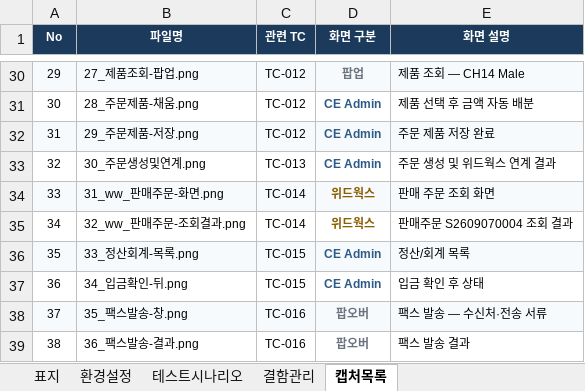
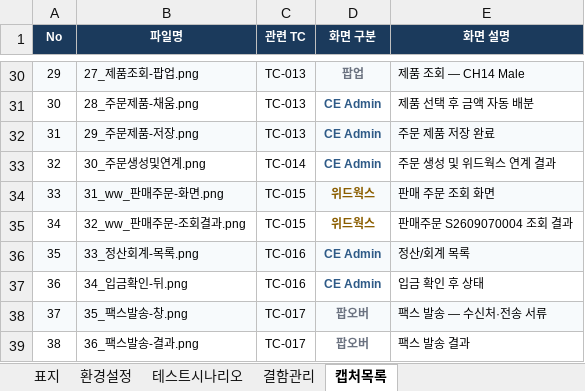
Before and after one commit to Jack-Won-Prompt/ce-admin, an Excel workbook: 테스트/테스트3차/5회/김태오/테스트시나리오_김태오.xlsx, sheet 캡처목록, drawn as a sheet; only a part is shown, gaps mark what is left out; values as stored, in another font and other column widths than the file's, no borders; the diff covers the shown part only; the diff names each change by its address in the sheet, - before the commit and + after, or states it on an @@ line.

```diff
--- a/테스트/테스트3차/5회/김태오/테스트시나리오_김태오.xlsx (sheet 캡처목록)
+++ b/테스트/테스트3차/5회/김태오/테스트시나리오_김태오.xlsx (sheet 캡처목록)
-C30:C32 (관련 TC): TC-012
+C30:C32 (관련 TC): TC-013
-C33 (관련 TC): TC-013
+C33 (관련 TC): TC-014
-C34:C35 (관련 TC): TC-014
+C34:C35 (관련 TC): TC-015
-C36:C37 (관련 TC): TC-015
+C36:C37 (관련 TC): TC-016
-C38:C39 (관련 TC): TC-016
+C38:C39 (관련 TC): TC-017
```
Also changed, not shown: 29 edited cells and cell formats elsewhere in this sheet, sheet 테스트시나리오, sheet 결함관리, sheet 표지.
